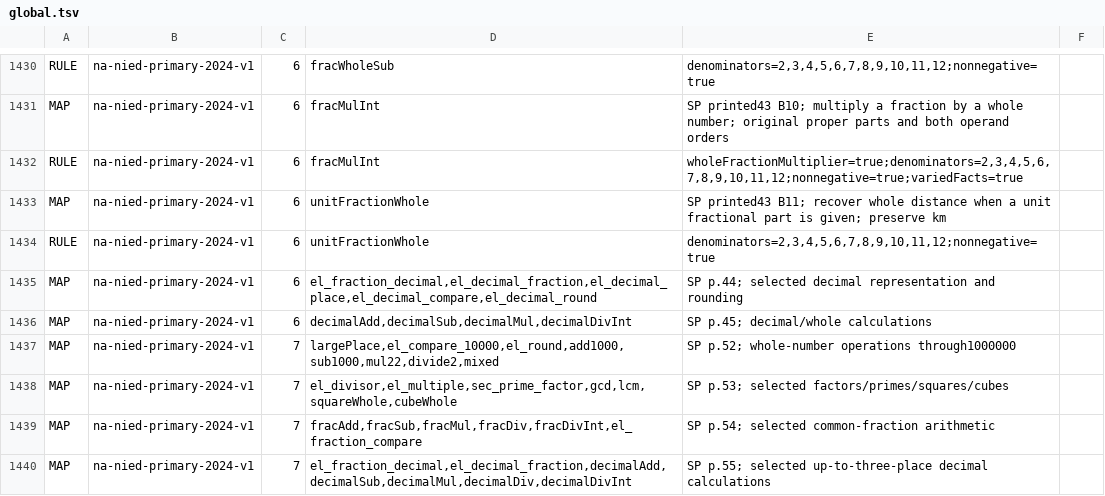
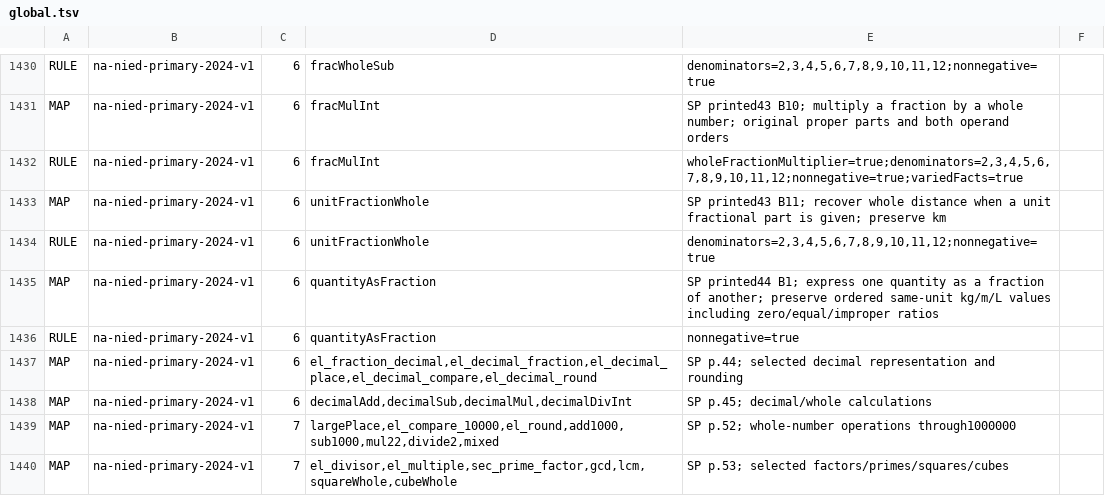
Before and after one commit to logue1114-maker/gomgom-open-education, a TSV file: math/engine/src/main/resources/curricula/global.tsv, drawn as a sheet; only a part is shown, gaps mark what is left out; the shorter side is filled out with more unchanged rows; the diff names each change by its address in the sheet, - before the commit and + after, or states it on an @@ line.

Commit message:
Add ordered quantity-as-fraction practice for Namibia Grade 6

```diff
--- a/math/engine/src/main/resources/curricula/global.tsv
+++ b/math/engine/src/main/resources/curricula/global.tsv
+row 1435: MAP | na-nied-primary-2024-v1 | 6 | quantityAsFraction | SP printed44 B1; express one quantity as a fraction of another; preserve ordered same-unit kg/m/L values including zero/equal/improper ratios
+row 1436: RULE | na-nied-primary-2024-v1 | 6 | quantityAsFraction | nonnegative=true
```
Also changed, not shown: 9 other files.
